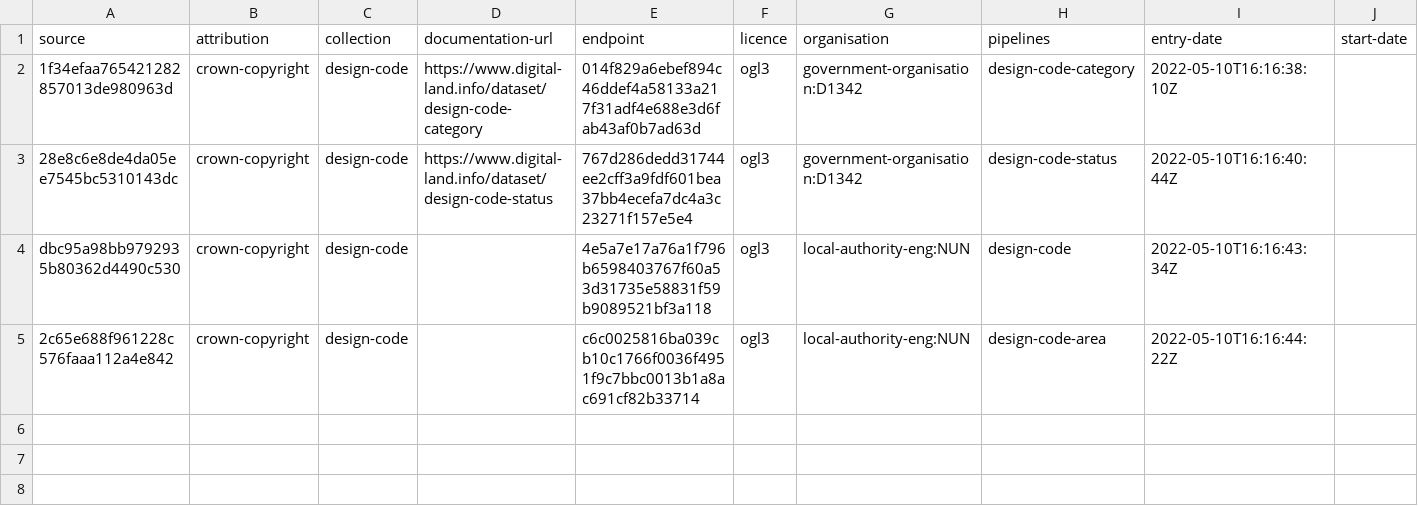
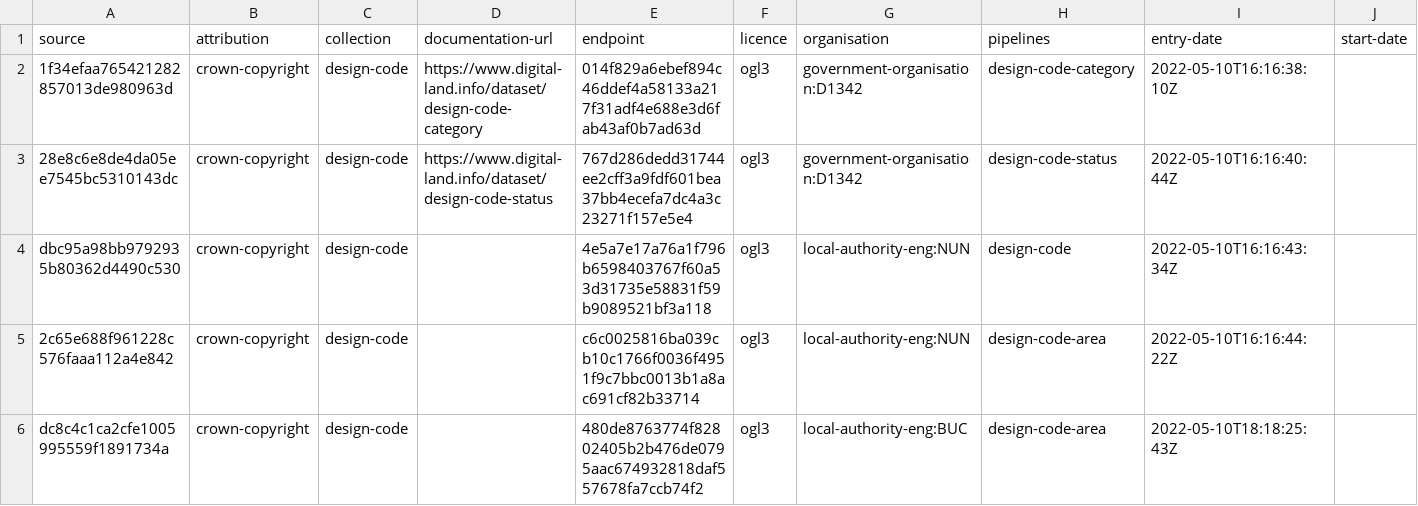
Before and after one commit to digital-land/design-code-collection, a CSV file: collection/source.csv, drawn as a sheet; only a part is shown; rows hold the shown columns only; the diff names each change by its address in the sheet, - before the commit and + after, or states it on an @@ line.

```diff
--- a/collection/source.csv
+++ b/collection/source.csv
+row 6: dc8c4c1ca2cfe1005995559f1891734a | crown-copyright | design-code |  | 480de8763774f82802405b2b476de0795aac674932818daf557678fa7ccb74f2 | ogl3 | local-authority-eng:BUC | design-code-area | 2022-05-10T18:18:25:43Z
```
Also changed, not shown: collection/endpoint.csv, data/Buckinghamshire/design-code.csv, 2 other files.
